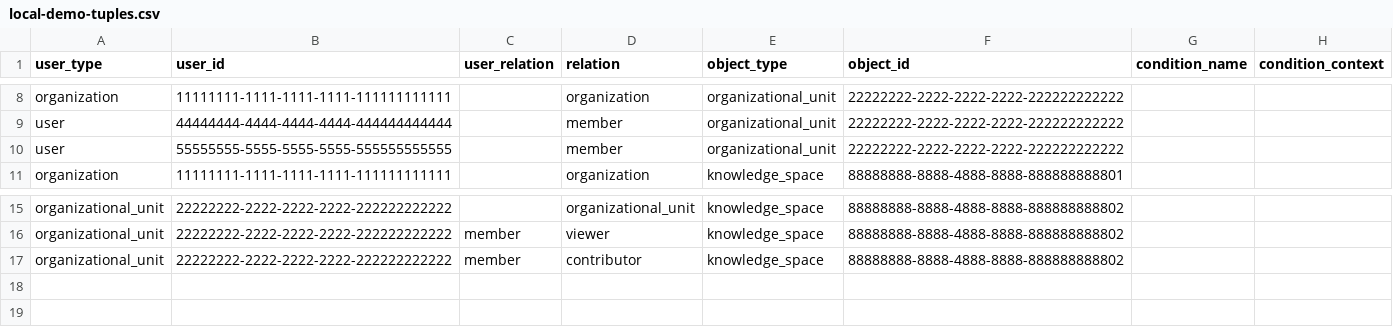
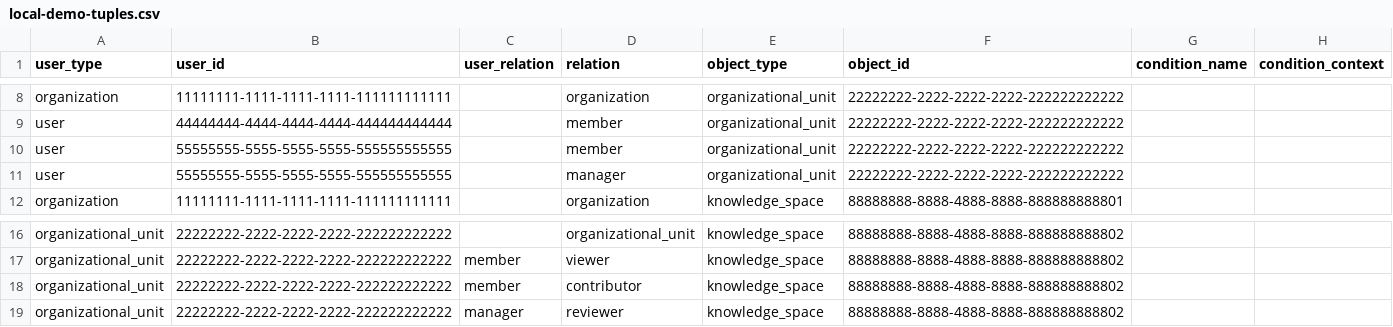
Before and after one commit to kl3inIT/OrgMemory, a CSV file: integrations/authorization-openfga/src/main/openfga/local-demo-tuples.csv, drawn as a sheet; only a part is shown, gaps mark what is left out.

```diff
--- a/integrations/authorization-openfga/src/main/openfga/local-demo-tuples.csv
+++ b/integrations/authorization-openfga/src/main/openfga/local-demo-tuples.csv
@@ -10,2 +10,3 @@ user,44444444-4444-4444-4444-444444444444,,member,organizational_unit,22222222-2
 user,55555555-5555-5555-5555-555555555555,,member,organizational_unit,22222222-2222-2222-2222-222222222222,,
+user,55555555-5555-5555-5555-555555555555,,manager,organizational_unit,22222222-2222-2222-2222-222222222222,,
 organization,11111111-1111-1111-1111-111111111111,,organization,knowledge_space,88888888-8888-4888-8888-888888888801,,
@@ -17 +18,2 @@ organizational_unit,22222222-2222-2222-2222-222222222222,member,viewer,knowledge
 organizational_unit,22222222-2222-2222-2222-222222222222,member,contributor,knowledge_space,88888888-8888-4888-8888-888888888802,,
+organizational_unit,22222222-2222-2222-2222-222222222222,manager,reviewer,knowledge_space,88888888-8888-4888-8888-888888888802,,
```
Also changed, not shown: 11 other files.
